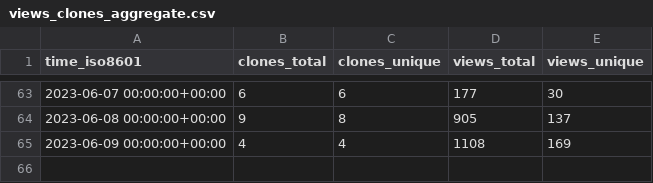
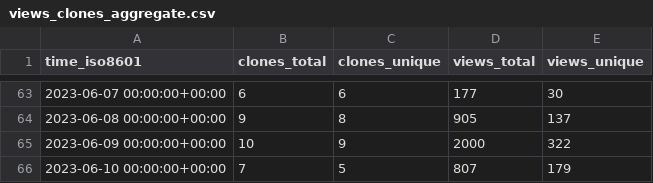
Before and after one commit to Mercury-23/MERN-project, a CSV file: idurar/idurar-erp-crm/ghrs-data/views_clones_aggregate.csv, drawn as a sheet; only a part is shown, gaps mark what is left out.

Commit message:
ghrs: vc agg 06-10-1324-5B70 for idurar/idurar-erp-crm

```diff
--- a/idurar/idurar-erp-crm/ghrs-data/views_clones_aggregate.csv
+++ b/idurar/idurar-erp-crm/ghrs-data/views_clones_aggregate.csv
@@ -64,2 +64,3 @@ time_iso8601,clones_total,clones_unique,views_total,views_unique
 2023-06-08 00:00:00+00:00,9,8,905,137
-2023-06-09 00:00:00+00:00,4,4,1108,169
+2023-06-09 00:00:00+00:00,10,9,2000,322
+2023-06-10 00:00:00+00:00,7,5,807,179
```
Also changed, not shown: 1 other file.
